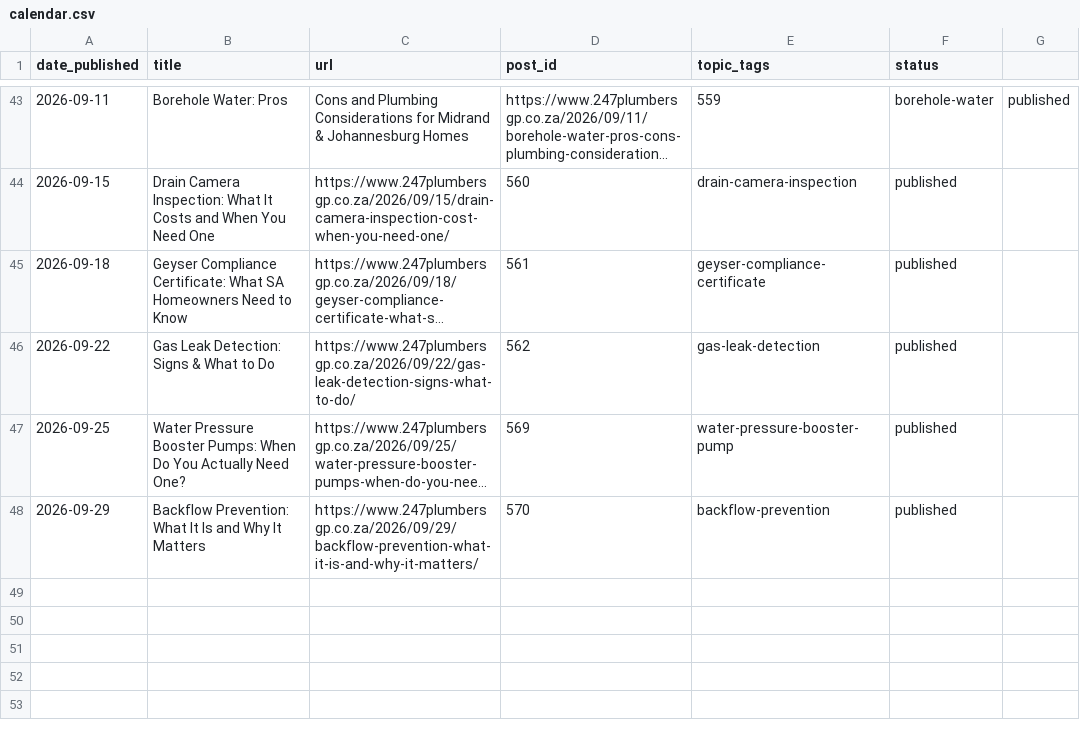
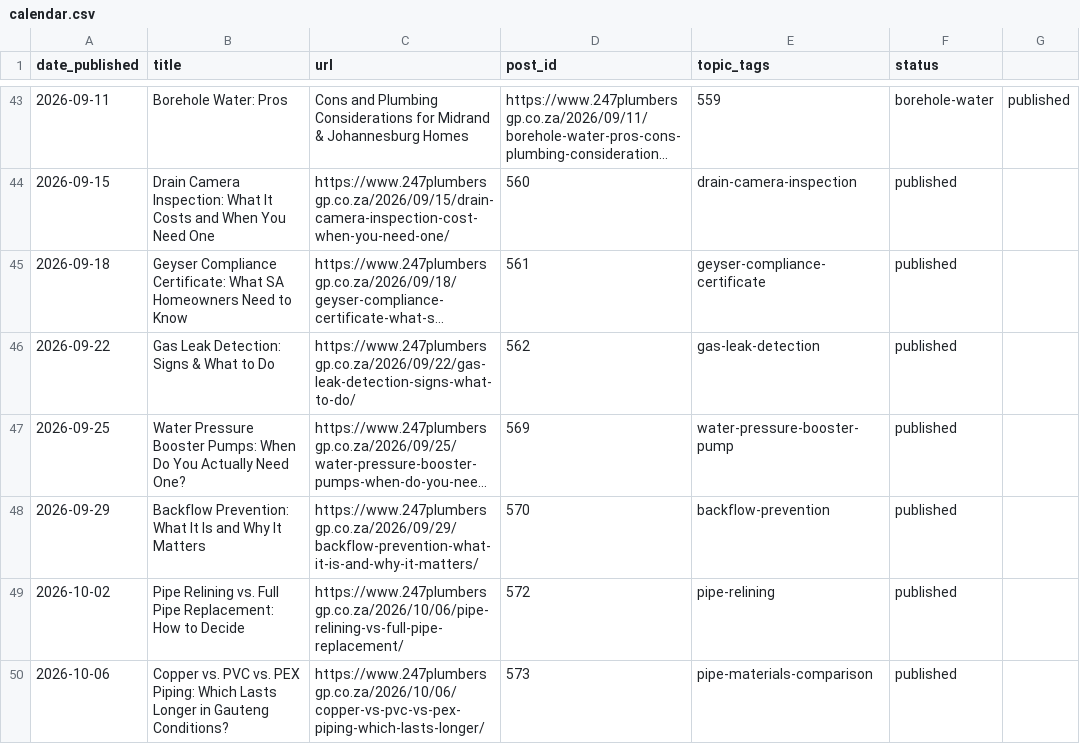
Before and after one commit to brackenplumber1-byte/online-advertising, a CSV file: .claude/content-calendar/sites/247plumbersgp/calendar.csv, drawn as a sheet; only a part is shown, gaps mark what is left out; long unchanged cells end in ….

```diff
--- a/.claude/content-calendar/sites/247plumbersgp/calendar.csv
+++ b/.claude/content-calendar/sites/247plumbersgp/calendar.csv
@@ -48 +48,3 @@ date_published,title,url,post_id,topic_tags,status
 2026-09-29,Backflow Prevention: What It Is and Why It Matters,https://www.247plumbersgp.co.za/2026/09/29/backflow-prevention-what-it-is-and-why-it-matters/,570,backflow-prevention,published
+2026-10-02,Pipe Relining vs. Full Pipe Replacement: How to Decide,https://www.247plumbersgp.co.za/2026/10/06/pipe-relining-vs-full-pipe-replacement/,572,pipe-relining,published
+2026-10-06,Copper vs. PVC vs. PEX Piping: Which Lasts Longer in Gauteng Conditions?,https://www.247plumbersgp.co.za/2026/10/06/copper-vs-pvc-vs-pex-piping-which-lasts-longer/,573,pipe-materials-comparison,published
```
